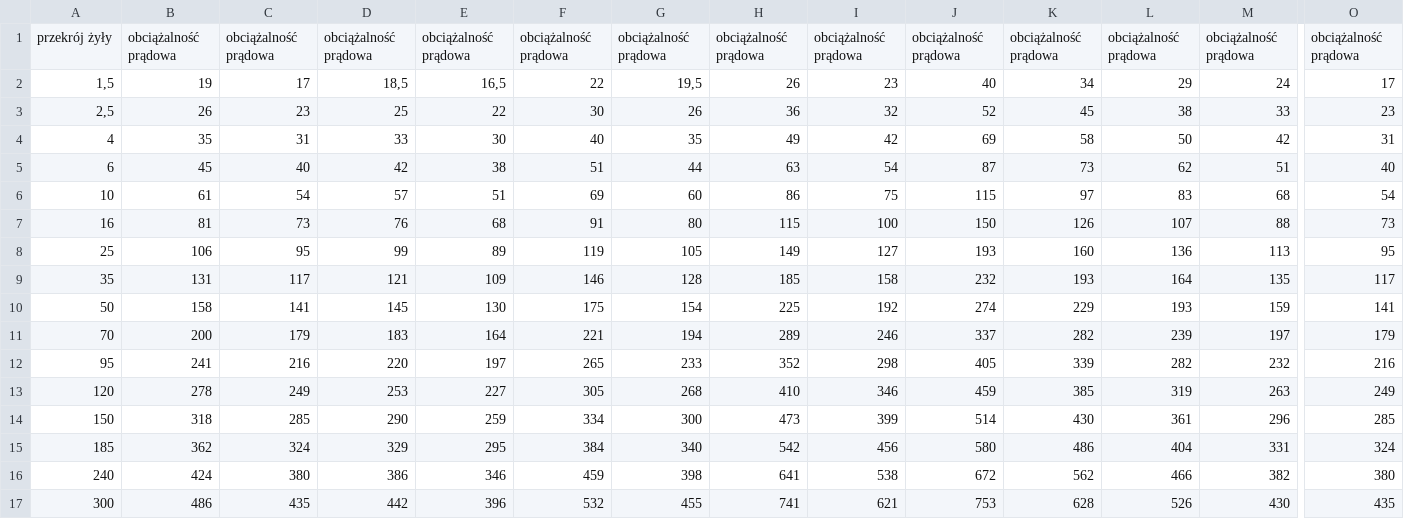
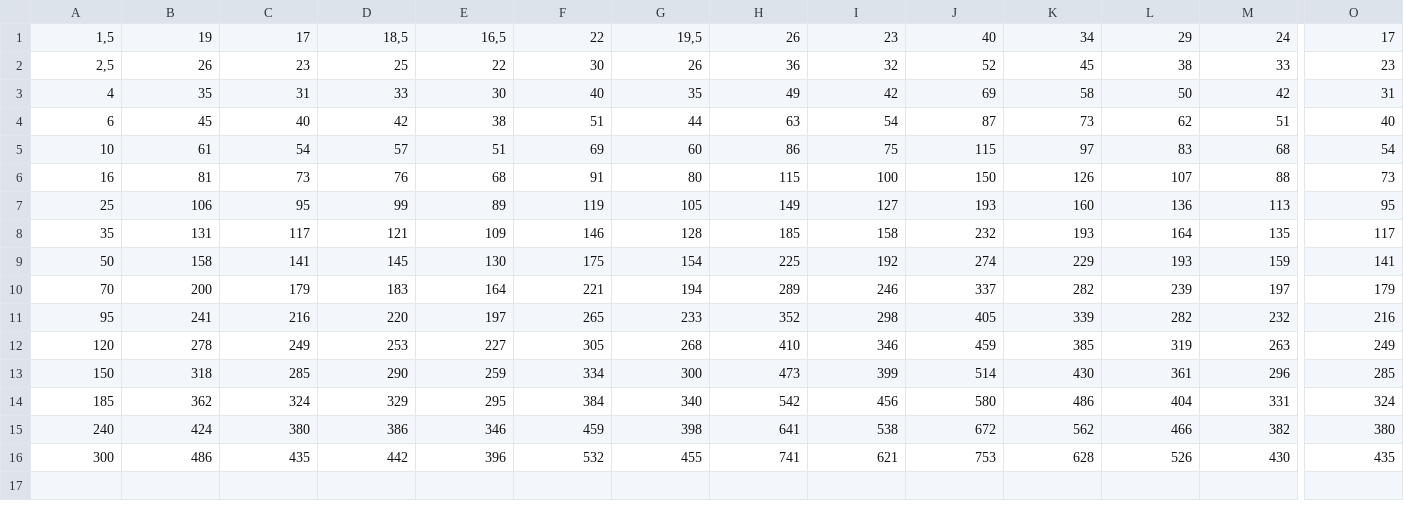
Before and after one commit to kriskros341/nkt-app, a CSV file: xd/wyniki_ykxs.csv, drawn as a sheet; only a part is shown, gaps mark what is left out; rows hold the shown columns only; the diff names each change by its address in the sheet, - before the commit and + after, or states it on an @@ line.

```diff
--- a/xd/wyniki_ykxs.csv
+++ b/xd/wyniki_ykxs.csv
-row 1: przekrój żyły | obciążalność prądowa | obciążalność prądowa | obciążalność prądowa | obciążalność prądowa | obciążalność prądowa | obciążalność prądowa | obciążalność prądowa | obciążalność prądowa | obciążalność prądowa | obciążalność prądowa | obciążalność prądowa | obciążalność prądowa | obciążalność prądowa
```
Also changed, not shown: xd/wyniki_n2xh.csv, xd/wyniki_ntk.csv, 4 other files.
